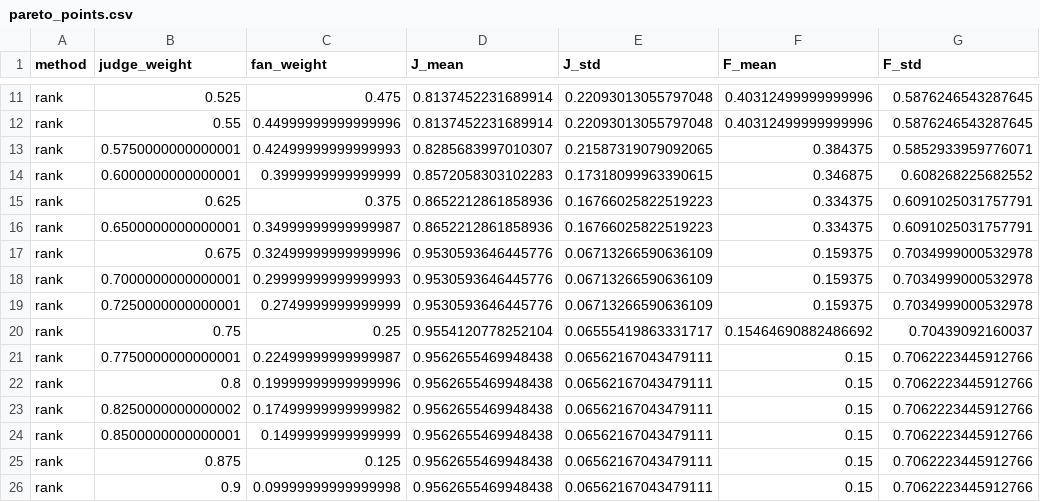
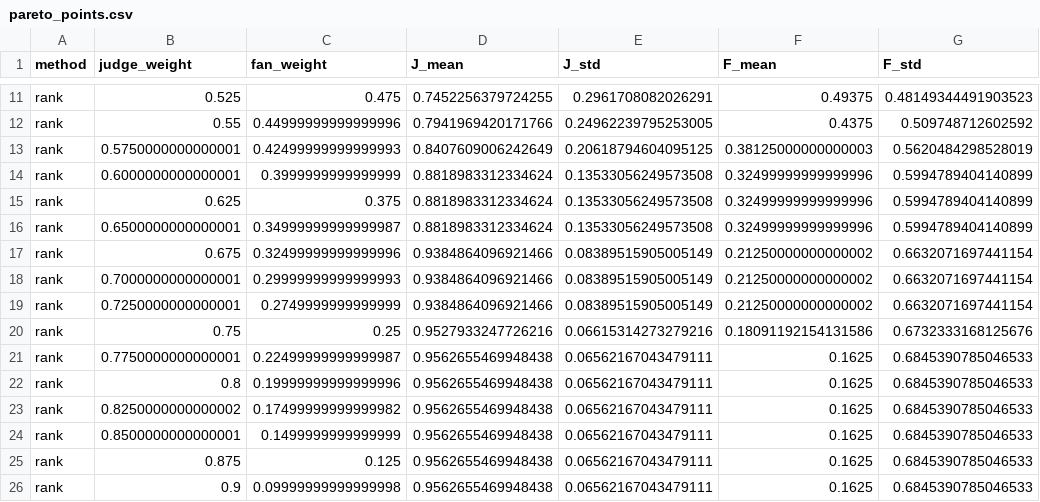
Before and after one commit to hhyxx1/MCM-2026-Problem-C, a CSV file: cleaned_outputs/pareto_points.csv, drawn as a sheet; only a part is shown, gaps mark what is left out; the diff covers the shown part only; the diff names each change by its address in the sheet, - before the commit and + after, or states it on an @@ line.

```diff
--- a/cleaned_outputs/pareto_points.csv
+++ b/cleaned_outputs/pareto_points.csv
-D11 (J_mean): 0.8137452231689914
+D11 (J_mean): 0.7452256379724255
-E11 (J_std): 0.22093013055797048
+E11 (J_std): 0.2961708082026291
-F11 (F_mean): 0.40312499999999996
+F11 (F_mean): 0.49375
-G11 (F_std): 0.5876246543287645
+G11 (F_std): 0.48149344491903523
-D12 (J_mean): 0.8137452231689914
+D12 (J_mean): 0.7941969420171766
-E12 (J_std): 0.22093013055797048
+E12 (J_std): 0.24962239795253005
-F12 (F_mean): 0.40312499999999996
+F12 (F_mean): 0.4375
-G12 (F_std): 0.5876246543287645
+G12 (F_std): 0.509748712602592
-D13 (J_mean): 0.8285683997010307
+D13 (J_mean): 0.8407609006242649
-E13 (J_std): 0.21587319079092065
+E13 (J_std): 0.20618794604095125
-F13 (F_mean): 0.384375
+F13 (F_mean): 0.38125000000000003
-G13 (F_std): 0.5852933959776071
+G13 (F_std): 0.5620484298528019
-D14 (J_mean): 0.8572058303102283
+D14 (J_mean): 0.8818983312334624
-E14 (J_std): 0.17318099963390615
+E14 (J_std): 0.13533056249573508
-F14 (F_mean): 0.346875
+F14 (F_mean): 0.32499999999999996
-G14 (F_std): 0.608268225682552
+G14 (F_std): 0.5994789404140899
-D15:D16 (J_mean): 0.8652212861858936
+D15:D16 (J_mean): 0.8818983312334624
-E15:E16 (J_std): 0.16766025822519223
+E15:E16 (J_std): 0.13533056249573508
-F15:F16 (F_mean): 0.334375
+F15:F16 (F_mean): 0.32499999999999996
-G15:G16 (F_std): 0.6091025031757791
+G15:G16 (F_std): 0.5994789404140899
-D17:D19 (J_mean): 0.9530593646445776
+D17:D19 (J_mean): 0.9384864096921466
-E17:E19 (J_std): 0.06713266590636109
+E17:E19 (J_std): 0.08389515905005149
-F17:F19 (F_mean): 0.159375
+F17:F19 (F_mean): 0.21250000000000002
-G17:G19 (F_std): 0.7034999000532978
+G17:G19 (F_std): 0.6632071697441154
-D20 (J_mean): 0.9554120778252104
+D20 (J_mean): 0.9527933247726216
-E20 (J_std): 0.06555419863331717
+E20 (J_std): 0.06615314273279216
-F20 (F_mean): 0.15464690882486692
+F20 (F_mean): 0.18091192154131586
-G20 (F_std): 0.70439092160037
+G20 (F_std): 0.6732333168125676
-F21:F26 (F_mean): 0.15
+F21:F26 (F_mean): 0.1625
-G21:G26 (F_std): 0.7062223445912766
+G21:G26 (F_std): 0.6845390785046533
```
Also changed, not shown: 136 edited cells elsewhere in this file, cleaned_outputs/cv_certainty.csv, cleaned_outputs/kendall_tau_comparison.csv, 16 other files.
